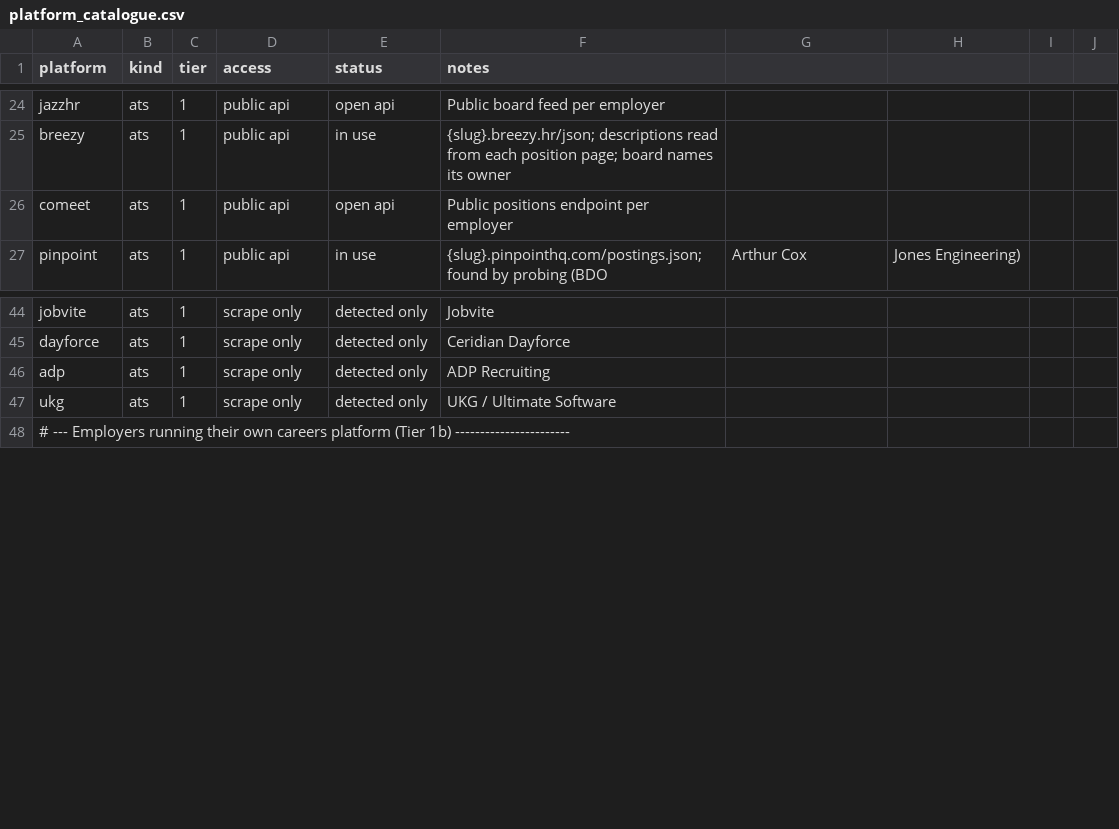
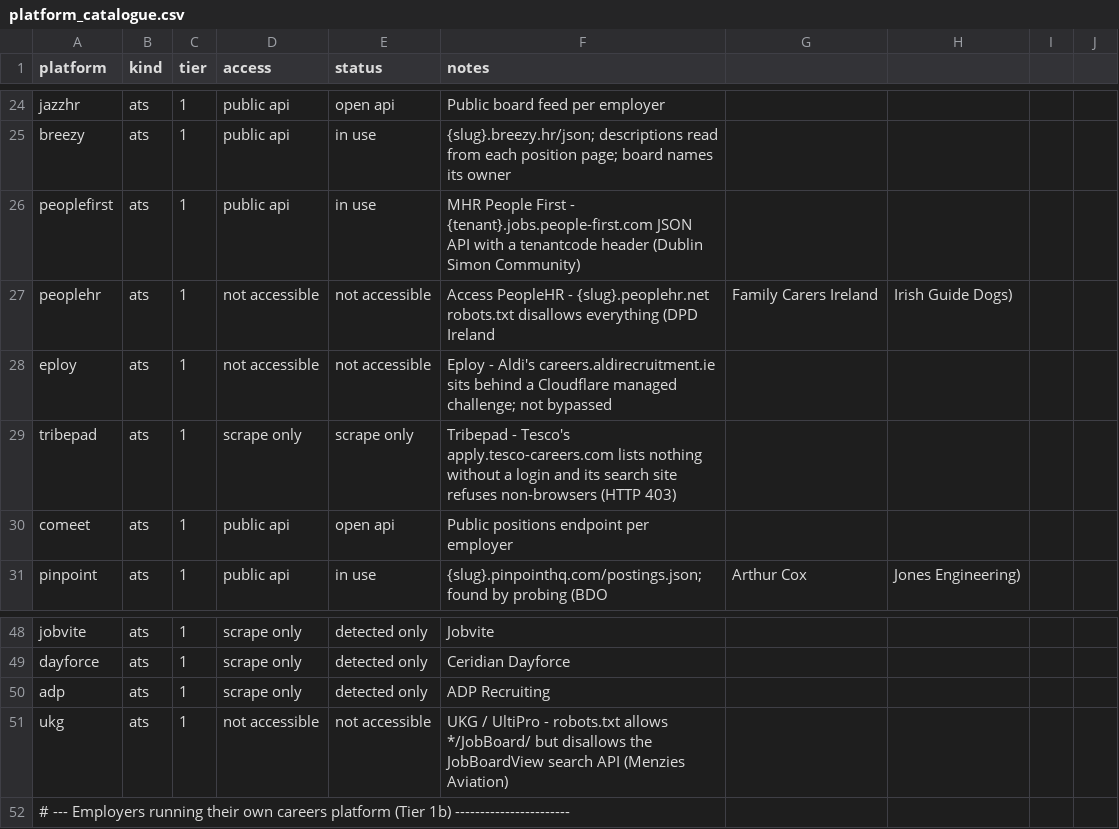
Before and after one commit to ag2502/Job-Finder-for-Ireland, a CSV file: data/platform_catalogue.csv, drawn as a sheet; only a part is shown, gaps mark what is left out.

Commit message:
2026-10-09 12:52 - Read People First boards, starting with Dublin Simon Community
Dublin Simon's vacancies, most of them part-time project and support work,
are on an MHR People First board: a single-page app over a JSON API that
wants the tenant named in a header. The board profile links the job list
and each job's details carry the advert. Read live: 12 open roles in
Dublin and Wicklow, 4 part-time.

The catalogue now records the platforms detection found that cannot be
read: PeopleHR's robots.txt closes every page (DPD Ireland, Family Carers
Ireland, Irish Guide Dogs), UKG's closes its search API (Menzies), Aldi's
Eploy site is behind a Cloudflare challenge, and Tesco's Tribepad portal
lists nothing without a login.

```diff
--- a/data/platform_catalogue.csv
+++ b/data/platform_catalogue.csv
@@ -25,2 +25,6 @@ jazzhr,ats,1,public api,open api,Public board feed per employer
 breezy,ats,1,public api,in use,{slug}.breezy.hr/json; descriptions read from each position page; board names its owner
+peoplefirst,ats,1,public api,in use,MHR People First - {tenant}.jobs.people-first.com JSON API with a tenantcode header (Dublin Simon Community)
+peoplehr,ats,1,not accessible,not accessible,Access PeopleHR - {slug}.peoplehr.net robots.txt disallows everything (DPD Ireland, Family Carers Ireland, Irish Guide Dogs)
+eploy,ats,1,not accessible,not accessible,Eploy - Aldi's careers.aldirecruitment.ie sits behind a Cloudflare managed challenge; not bypassed
+tribepad,ats,1,scrape only,scrape only,Tribepad - Tesco's apply.tesco-careers.com lists nothing without a login and its search site refuses non-browsers (HTTP 403)
 comeet,ats,1,public api,open api,Public positions endpoint per employer
@@ -46,3 +50,3 @@ dayforce,ats,1,scrape only,detected only,Ceridian Dayforce
 adp,ats,1,scrape only,detected only,ADP Recruiting
-ukg,ats,1,scrape only,detected only,UKG / Ultimate Software
+ukg,ats,1,not accessible,not accessible,UKG / UltiPro - robots.txt allows */JobBoard/ but disallows the JobBoardView search API (Menzies Aviation)
 # --- Employers running their own careers platform (Tier 1b) -----------------------
```
Also changed, not shown: data/seed_companies.csv, 3 other files.
